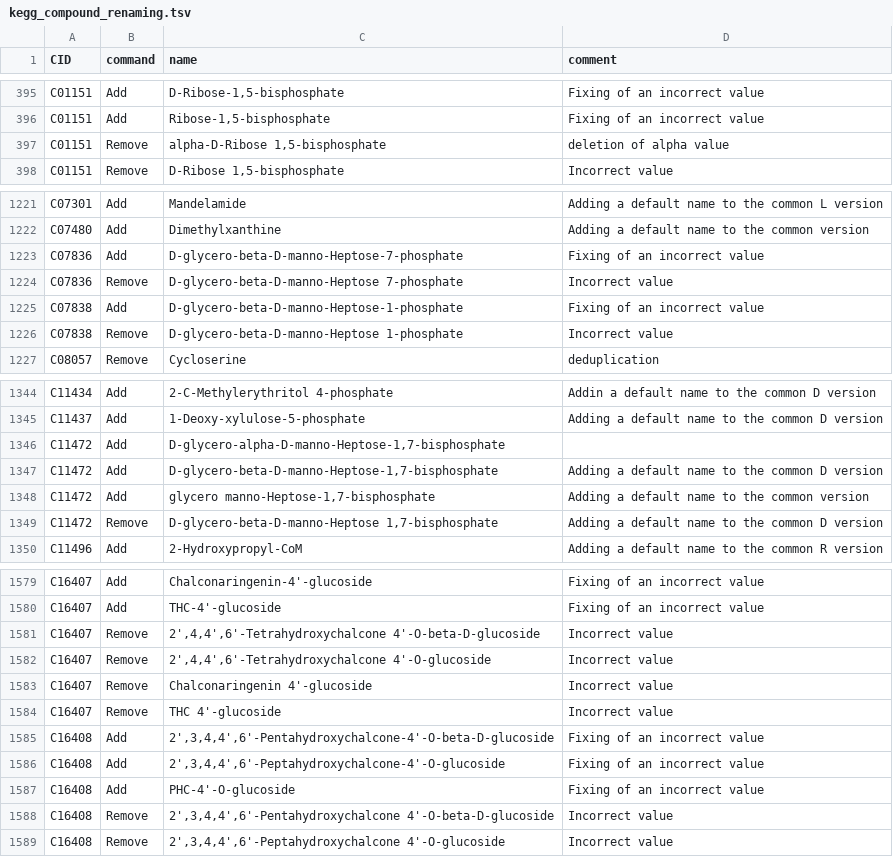
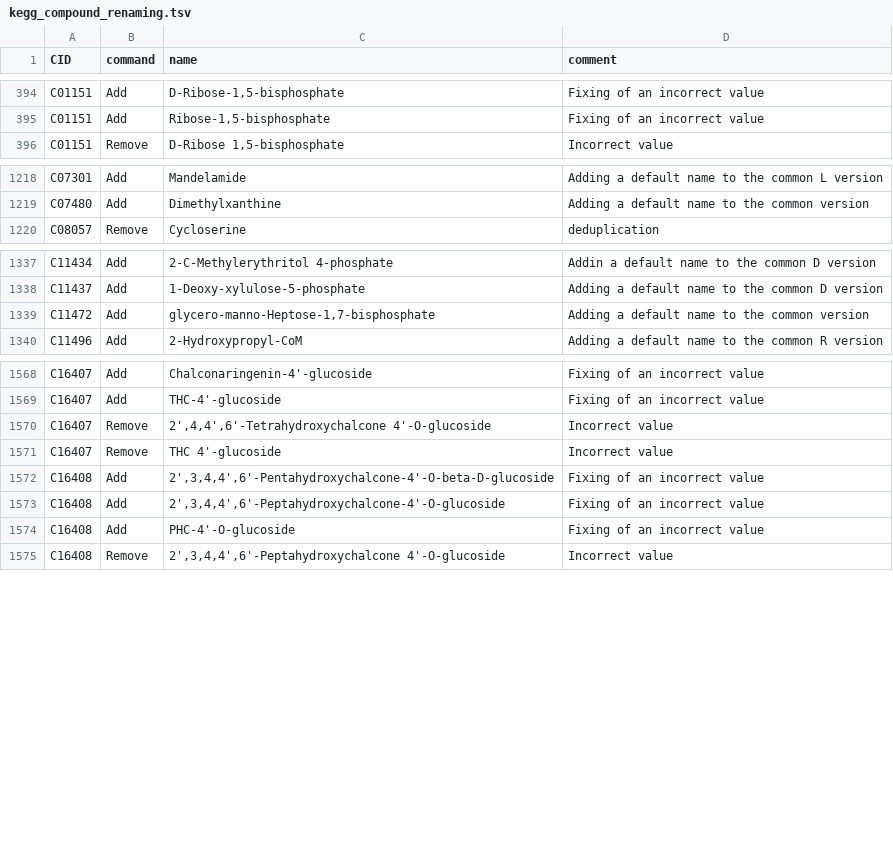
Before and after one commit to eladnoor/equilibrator, a TSV file: data/kegg_compound_renaming.tsv, drawn as a sheet; only a part is shown, gaps mark what is left out; the diff covers the shown part only.

```diff
--- a/data/kegg_compound_renaming.tsv
+++ b/data/kegg_compound_renaming.tsv
@@ -396,3 +395,2 @@ C01151	Add	D-Ribose-1,5-bisphosphate	Fixing of an incorrect value
 C01151	Add	Ribose-1,5-bisphosphate	Fixing of an incorrect value
-C01151	Remove	alpha-D-Ribose 1,5-bisphosphate	deletion of alpha value
 C01151	Remove	D-Ribose 1,5-bisphosphate	Incorrect value
@@ -1222,6 +1219,2 @@ C07301	Add	Mandelamide	Adding a default name to the common L version
 C07480	Add	Dimethylxanthine	Adding a default name to the common version
-C07836	Add	D-glycero-beta-D-manno-Heptose-7-phosphate	Fixing of an incorrect value
-C07836	Remove	D-glycero-beta-D-manno-Heptose 7-phosphate	Incorrect value
-C07838	Add	D-glycero-beta-D-manno-Heptose-1-phosphate	Fixing of an incorrect value
-C07838	Remove	D-glycero-beta-D-manno-Heptose 1-phosphate	Incorrect value
 C08057	Remove	Cycloserine	deduplication
@@ -1345,6 +1338,3 @@ C11434	Add	2-C-Methylerythritol 4-phosphate	Addin a default name to the common D
 C11437	Add	1-Deoxy-xylulose-5-phosphate	Adding a default name to the common D version
-C11472	Add	D-glycero-alpha-D-manno-Heptose-1,7-bisphosphate	
-C11472	Add	D-glycero-beta-D-manno-Heptose-1,7-bisphosphate	Adding a default name to the common D version
-C11472	Add	glycero manno-Heptose-1,7-bisphosphate	Adding a default name to the common version
-C11472	Remove	D-glycero-beta-D-manno-Heptose 1,7-bisphosphate	Adding a default name to the common D version
+C11472	Add	glycero-manno-Heptose-1,7-bisphosphate	Adding a default name to the common version
 C11496	Add	2-Hydroxypropyl-CoM	Adding a default name to the common R version
@@ -1580,5 +1569,3 @@ C16407	Add	Chalconaringenin-4'-glucoside	Fixing of an incorrect value
 C16407	Add	THC-4'-glucoside	Fixing of an incorrect value
-C16407	Remove	2',4,4',6'-Tetrahydroxychalcone 4'-O-beta-D-glucoside	Incorrect value
 C16407	Remove	2',4,4',6'-Tetrahydroxychalcone 4'-O-glucoside	Incorrect value
-C16407	Remove	Chalconaringenin 4'-glucoside	Incorrect value
 C16407	Remove	THC 4'-glucoside	Incorrect value
@@ -1587,3 +1574,2 @@ C16408	Add	2',3,4,4',6'-Peptahydroxychalcone-4'-O-glucoside	Fixing of an incorre
 C16408	Add	PHC-4'-O-glucoside	Fixing of an incorrect value
-C16408	Remove	2',3,4,4',6'-Pentahydroxychalcone 4'-O-beta-D-glucoside	Incorrect value
 C16408	Remove	2',3,4,4',6'-Peptahydroxychalcone 4'-O-glucoside	Incorrect value
```
Also changed, not shown: 2 added rows, 6 removed rows and 18 edited cells elsewhere in this file, 38 other files.
